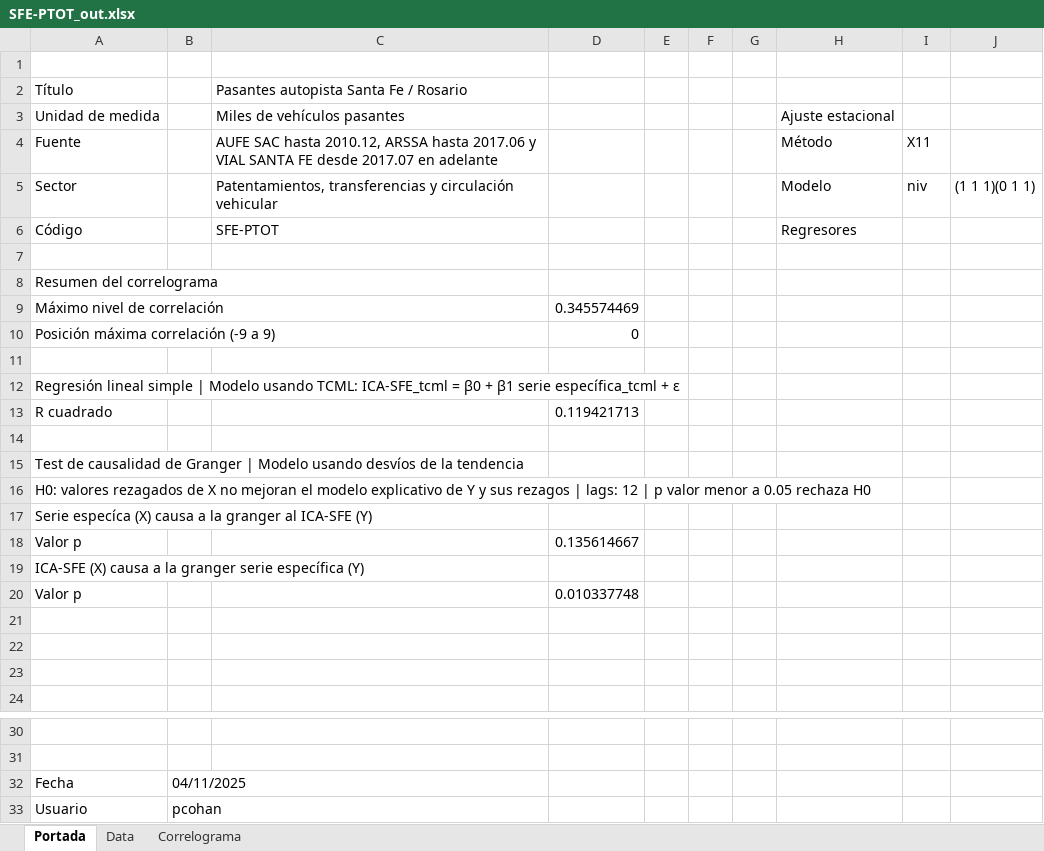
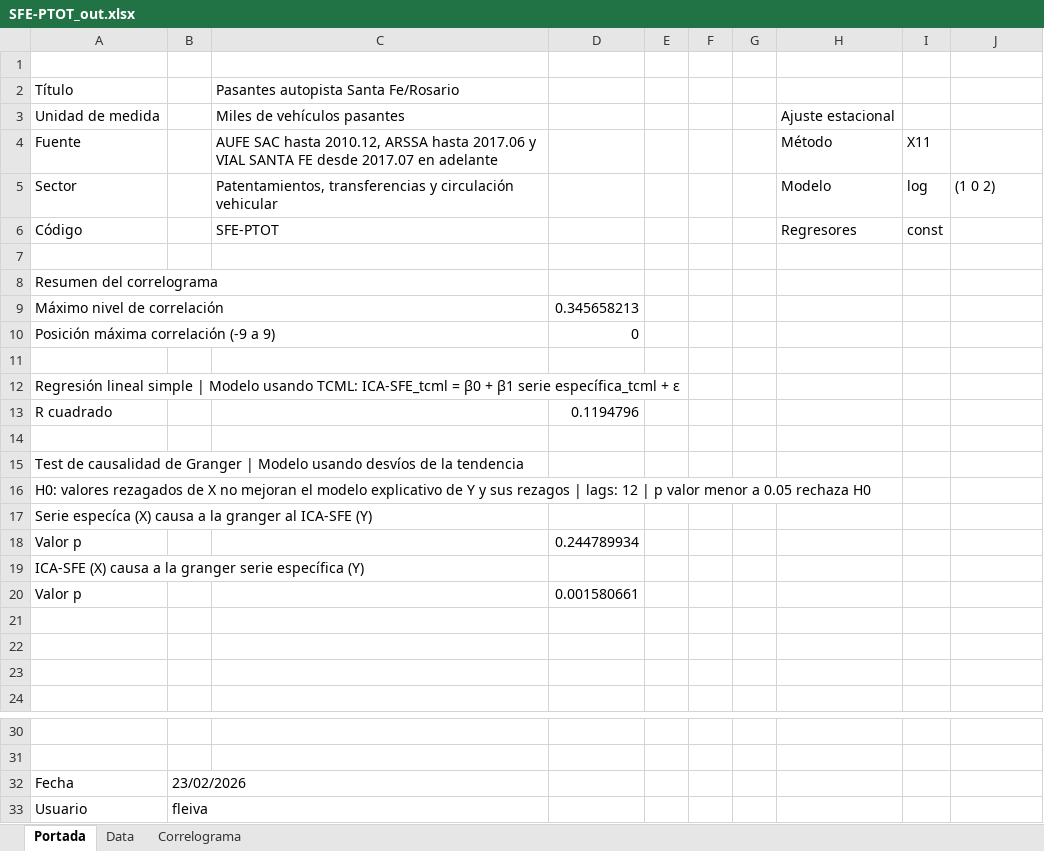
Before and after one commit to CES-BCSF/ces-bcsf.github.io, an Excel workbook: web_ces/indicadores/SFE-PTOT_out.xlsx, sheet Portada, drawn as a sheet; only a part is shown, gaps mark what is left out; values as stored, in another font and other column widths than the file's, no borders; the diff names each change by its address in the sheet, - before the commit and + after, or states it on an @@ line.

```diff
--- a/web_ces/indicadores/SFE-PTOT_out.xlsx (sheet Portada)
+++ b/web_ces/indicadores/SFE-PTOT_out.xlsx (sheet Portada)
-C2: Pasantes autopista Santa Fe / Rosario
+C2: Pasantes autopista Santa Fe/Rosario
-I5: niv
+I5: log
-J5: (1 1 1)(0 1 1)
+J5: (1 0 2)
-I6: (empty)
+I6: const
-D9: 0.345574469
+D9: 0.345658213
-D13: 0.119421713
+D13: 0.1194796
-D18: 0.135614667
+D18: 0.244789934
-D20: 0.010337748
+D20: 0.001580661
-B32: 04/11/2025
+B32: 23/02/2026
-B33: pcohan
+B33: fleiva
```
Also changed, not shown: sheet Data, sheet Correlograma, web_ces/indicadores/SFE-PCAT5_out.xlsx, 4 other files.
